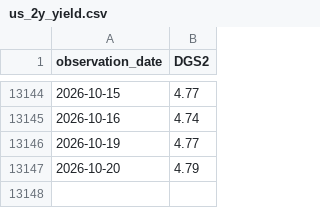
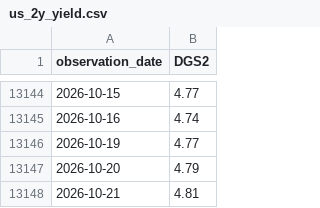
Before and after one commit to dylanlu0604-dot/fomc-hawkish-score, a CSV file: data/us_2y_yield.csv, drawn as a sheet; only a part is shown, gaps mark what is left out.

```diff
--- a/data/us_2y_yield.csv
+++ b/data/us_2y_yield.csv
@@ -13147 +13147,2 @@ observation_date,DGS2
 2026-10-20,4.79
+2026-10-21,4.81
```
